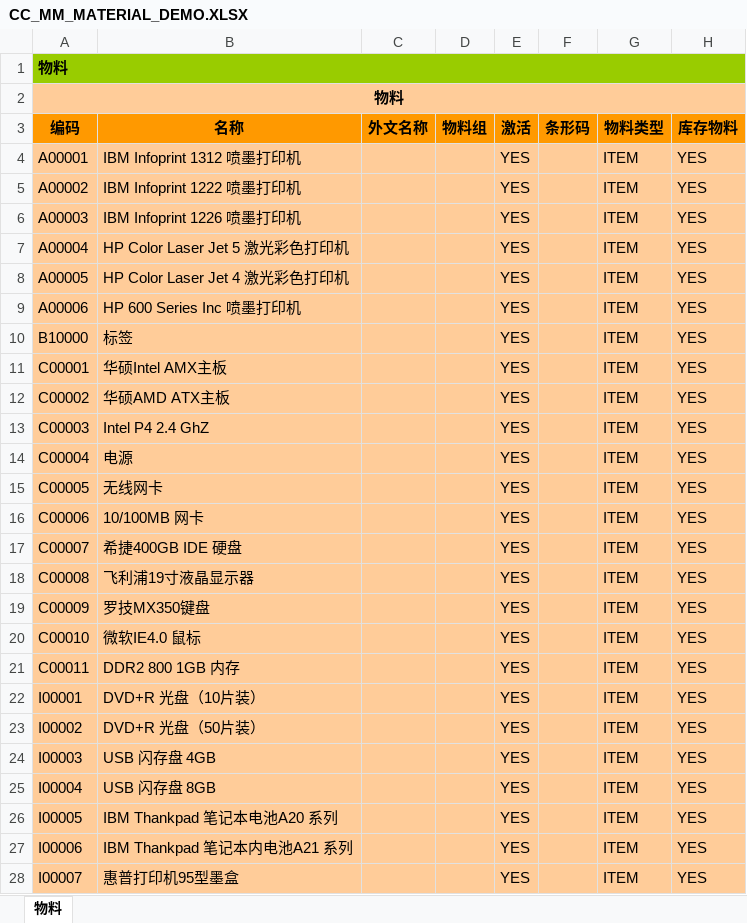
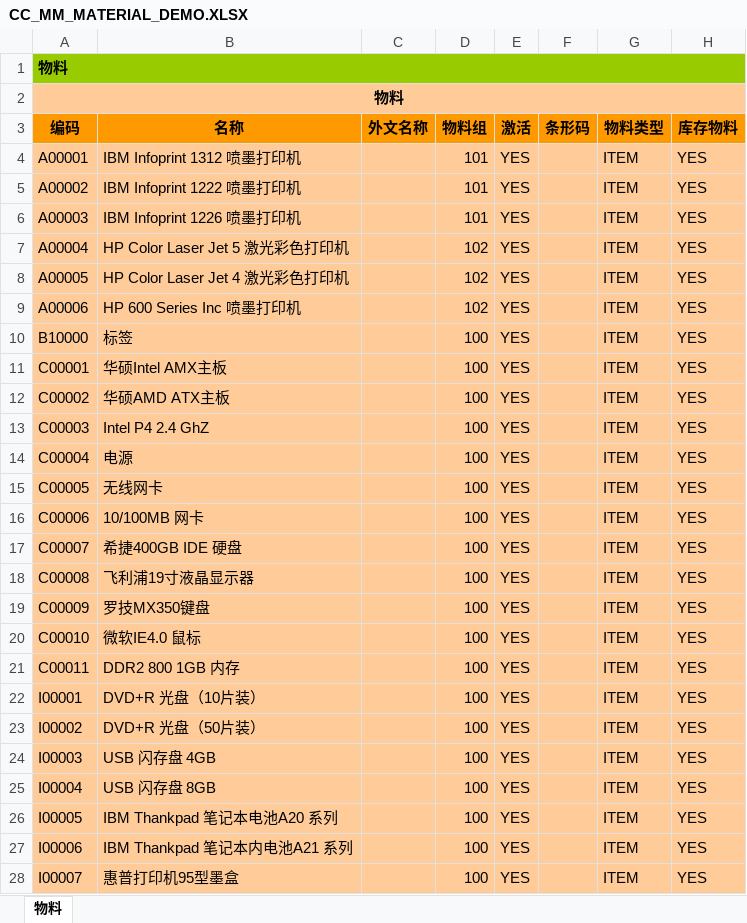
Before and after one commit to NiurenZhu/ibas-training, an Excel workbook: demo/data/CC_MM_MATERIAL_DEMO.XLSX, sheet 物料, drawn as a sheet; only a part is shown; values as stored, in another font and other column widths than the file's, no borders; the diff covers the shown part only; the diff names each change by its address in the sheet, - before the commit and + after, or states it on an @@ line.

```diff
--- a/demo/data/CC_MM_MATERIAL_DEMO.XLSX (sheet 物料)
+++ b/demo/data/CC_MM_MATERIAL_DEMO.XLSX (sheet 物料)
-D4:D6 (物料组): (empty)
+D4:D6 (物料组): 101
-D7:D9 (物料组): (empty)
+D7:D9 (物料组): 102
-D10:D28 (物料组): (empty)
+D10:D28 (物料组): 100
```
Also changed, not shown: 26 edited cells elsewhere in this sheet, demo/data/CC_BP_CUSTOMER_DEMO.XLSX, demo/data/CC_BP_SUPPLIER_DEMO.XLSX, 6 other files.
